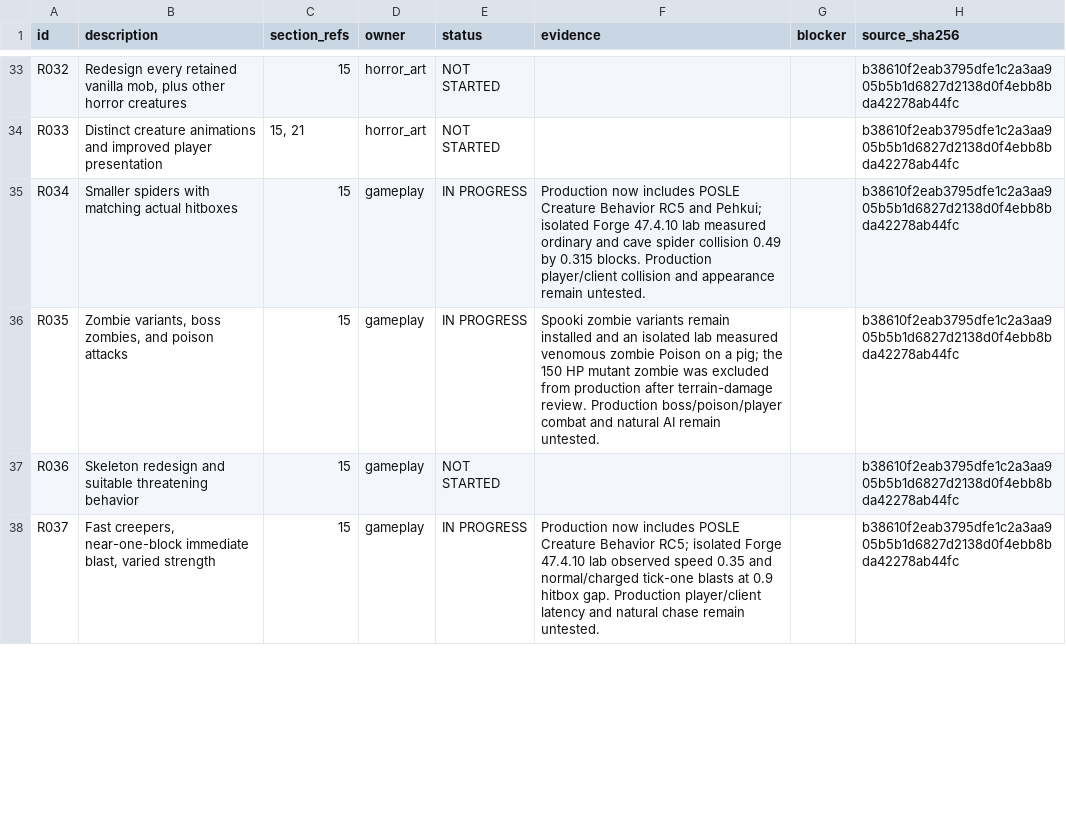
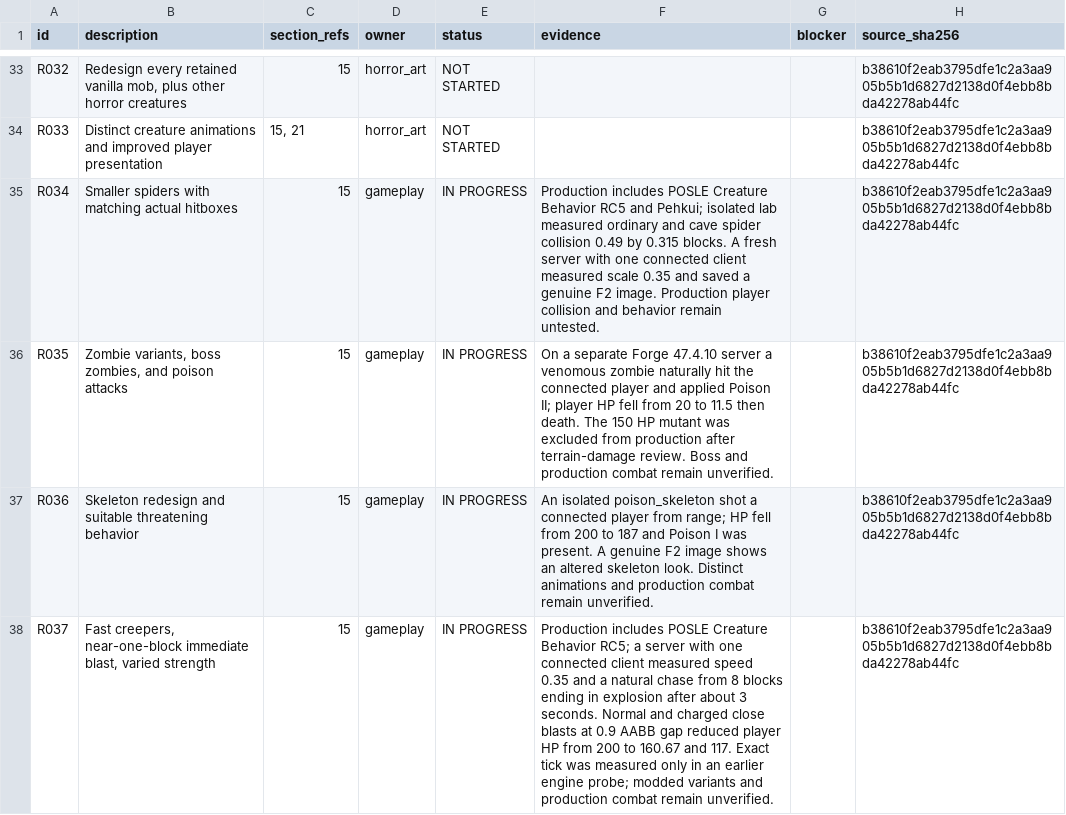
Before and after one commit to Dan23-lok/posle-minecraft-server, a CSV file: docs/REQUIREMENTS.csv, drawn as a sheet; only a part is shown, gaps mark what is left out; the diff covers the shown part only.

Commit message:
Document staged gameplay and New York field evidence

```diff
--- a/docs/REQUIREMENTS.csv
+++ b/docs/REQUIREMENTS.csv
@@ -34,5 +34,5 @@ R032,"Redesign every retained vanilla mob, plus other horror creatures",15,horro
 R033,Distinct creature animations and improved player presentation,"15, 21",horror_art,NOT STARTED,,,b38610f2eab3795dfe1c2a3aa905b5b1d6827d2138d0f4ebb8bda42278ab44fc
-R034,Smaller spiders with matching actual hitboxes,15,gameplay,IN PROGRESS,Production now includes POSLE Creature Behavior RC5 and Pehkui; isolated Forge 47.4.10 lab measured ordinary and cave spider collision 0.49 by 0.315 blocks. Production player/client collision and appearance remain untested.,,b38610f2eab3795dfe1c2a3aa905b5b1d6827d2138d0f4ebb8bda42278ab44fc
-R035,"Zombie variants, boss zombies, and poison attacks",15,gameplay,IN PROGRESS,Spooki zombie variants remain installed and an isolated lab measured venomous zombie Poison on a pig; the 150 HP mutant zombie was excluded from production after terrain-damage review. Production boss/poison/player combat and natural AI remain untested.,,b38610f2eab3795dfe1c2a3aa905b5b1d6827d2138d0f4ebb8bda42278ab44fc
-R036,Skeleton redesign and suitable threatening behavior,15,gameplay,NOT STARTED,,,b38610f2eab3795dfe1c2a3aa905b5b1d6827d2138d0f4ebb8bda42278ab44fc
-R037,"Fast creepers, near-one-block immediate blast, varied strength",15,gameplay,IN PROGRESS,Production now includes POSLE Creature Behavior RC5; isolated Forge 47.4.10 lab observed speed 0.35 and normal/charged tick-one blasts at 0.9 hitbox gap. Production player/client latency and natural chase remain untested.,,b38610f2eab3795dfe1c2a3aa905b5b1d6827d2138d0f4ebb8bda42278ab44fc
+R034,Smaller spiders with matching actual hitboxes,15,gameplay,IN PROGRESS,Production includes POSLE Creature Behavior RC5 and Pehkui; isolated lab measured ordinary and cave spider collision 0.49 by 0.315 blocks. A fresh server with one connected client measured scale 0.35 and saved a genuine F2 image. Production player collision and behavior remain untested.,,b38610f2eab3795dfe1c2a3aa905b5b1d6827d2138d0f4ebb8bda42278ab44fc
+R035,"Zombie variants, boss zombies, and poison attacks",15,gameplay,IN PROGRESS,On a separate Forge 47.4.10 server a venomous zombie naturally hit the connected player and applied Poison II; player HP fell from 20 to 11.5 then death. The 150 HP mutant was excluded from production after terrain-damage review. Boss and production combat remain unverified.,,b38610f2eab3795dfe1c2a3aa905b5b1d6827d2138d0f4ebb8bda42278ab44fc
+R036,Skeleton redesign and suitable threatening behavior,15,gameplay,IN PROGRESS,An isolated poison_skeleton shot a connected player from range; HP fell from 200 to 187 and Poison I was present. A genuine F2 image shows an altered skeleton look. Distinct animations and production combat remain unverified.,,b38610f2eab3795dfe1c2a3aa905b5b1d6827d2138d0f4ebb8bda42278ab44fc
+R037,"Fast creepers, near-one-block immediate blast, varied strength",15,gameplay,IN PROGRESS,Production includes POSLE Creature Behavior RC5; a server with one connected client measured speed 0.35 and a natural chase from 8 blocks ending in explosion after about 3 seconds. Normal and charged close blasts at 0.9 AABB gap reduced player HP from 200 to 160.67 and 117. Exact tick was measured only in an earlier engine probe; modded variants and production combat remain unverified.,,b38610f2eab3795dfe1c2a3aa905b5b1d6827d2138d0f4ebb8bda42278ab44fc
```
Also changed, not shown: 5 edited cells elsewhere in this file, 21 other files.
